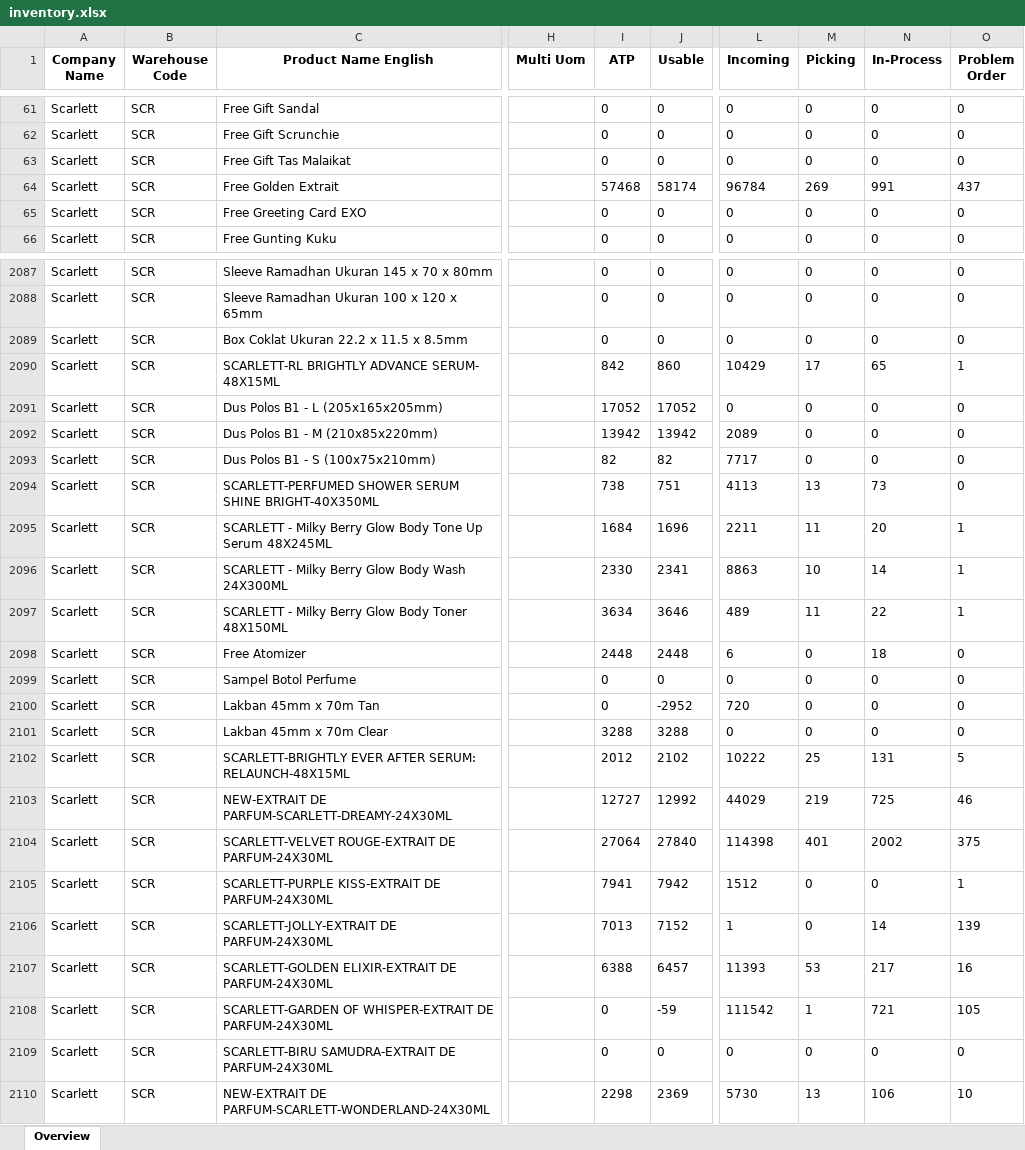
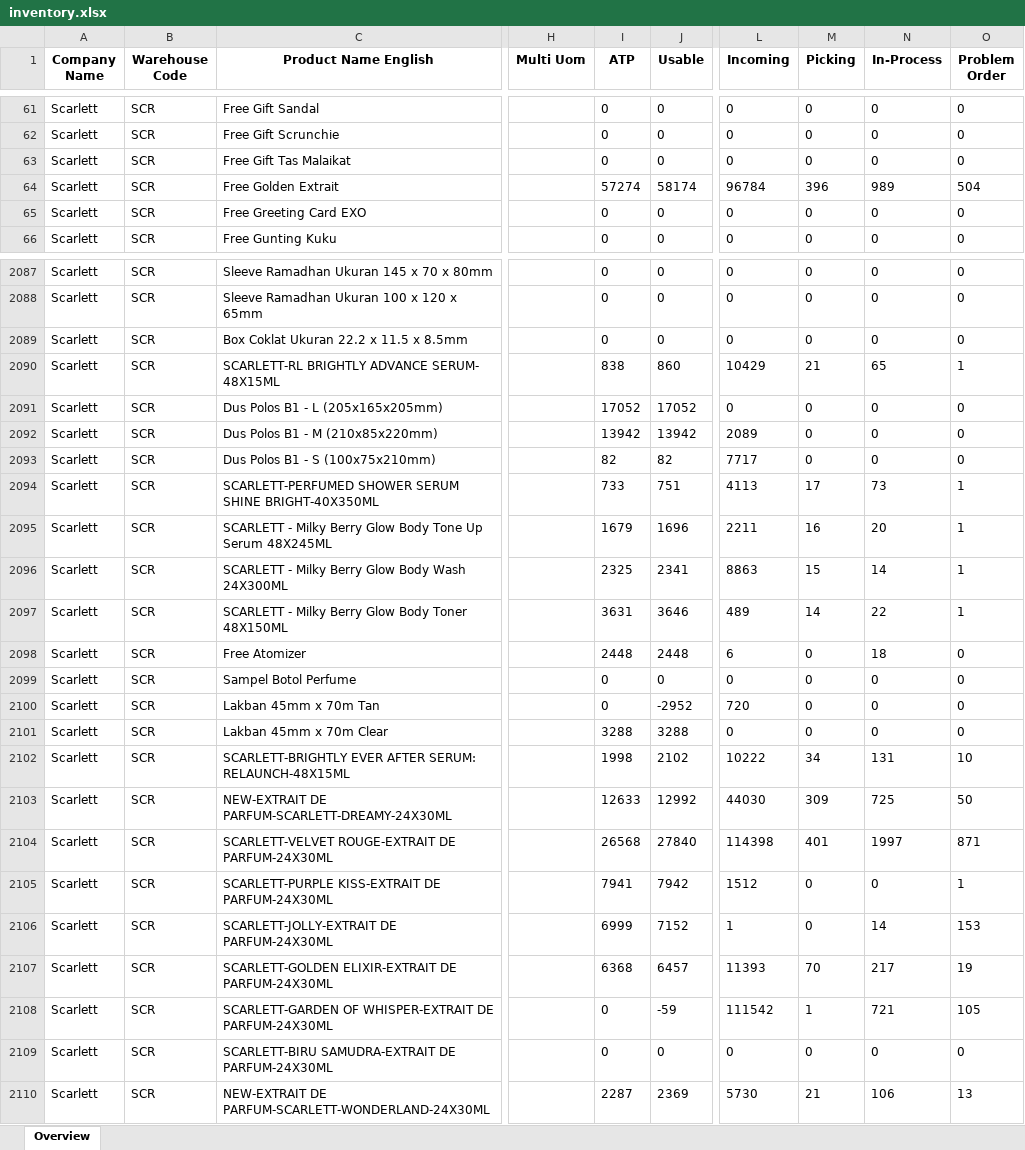
Before and after one commit to Arianfirm/scarlett-daily-order-dashboard-Marketplace, an Excel workbook: data/inventory.xlsx, sheet Overview, drawn as a sheet; only a part is shown, gaps mark what is left out; values as stored, in another font and other column widths than the file's, no borders; the diff covers the shown part only; the diff names each change by its address in the sheet, - before the commit and + after, or states it on an @@ line.

```diff
--- a/data/inventory.xlsx (sheet Overview)
+++ b/data/inventory.xlsx (sheet Overview)
-I64 (ATP): 57468
+I64 (ATP): 57274
-M64 (Picking): 269
+M64 (Picking): 396
-N64 (In-Process): 991
+N64 (In-Process): 989
-O64 (Problem Order): 437
+O64 (Problem Order): 504
-I2090 (ATP): 842
+I2090 (ATP): 838
-M2090 (Picking): 17
+M2090 (Picking): 21
-I2094 (ATP): 738
+I2094 (ATP): 733
-M2094 (Picking): 13
+M2094 (Picking): 17
-O2094 (Problem Order): 0
+O2094 (Problem Order): 1
-I2095 (ATP): 1684
+I2095 (ATP): 1679
-M2095 (Picking): 11
+M2095 (Picking): 16
-I2096 (ATP): 2330
+I2096 (ATP): 2325
-M2096 (Picking): 10
+M2096 (Picking): 15
-I2097 (ATP): 3634
+I2097 (ATP): 3631
-M2097 (Picking): 11
+M2097 (Picking): 14
-I2102 (ATP): 2012
+I2102 (ATP): 1998
-M2102 (Picking): 25
+M2102 (Picking): 34
-O2102 (Problem Order): 5
+O2102 (Problem Order): 10
-I2103 (ATP): 12727
+I2103 (ATP): 12633
-L2103 (Incoming): 44029
+L2103 (Incoming): 44030
-M2103 (Picking): 219
+M2103 (Picking): 309
-O2103 (Problem Order): 46
+O2103 (Problem Order): 50
-I2104 (ATP): 27064
+I2104 (ATP): 26568
-N2104 (In-Process): 2002
+N2104 (In-Process): 1997
-O2104 (Problem Order): 375
+O2104 (Problem Order): 871
-I2106 (ATP): 7013
+I2106 (ATP): 6999
-O2106 (Problem Order): 139
+O2106 (Problem Order): 153
-I2107 (ATP): 6388
+I2107 (ATP): 6368
-M2107 (Picking): 53
+M2107 (Picking): 70
-O2107 (Problem Order): 16
+O2107 (Problem Order): 19
-I2110 (ATP): 2298
+I2110 (ATP): 2287
-M2110 (Picking): 13
+M2110 (Picking): 21
-O2110 (Problem Order): 10
+O2110 (Problem Order): 13
```
Also changed, not shown: 270 edited cells elsewhere in this sheet, 4 other files.
